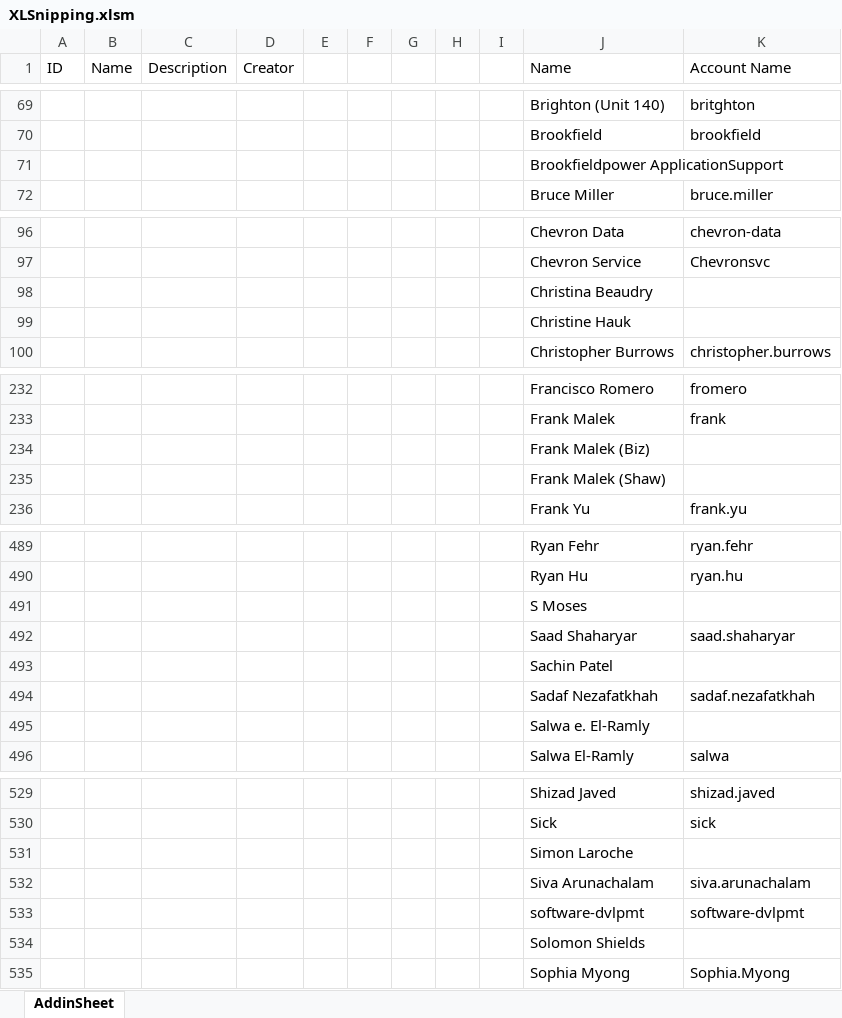
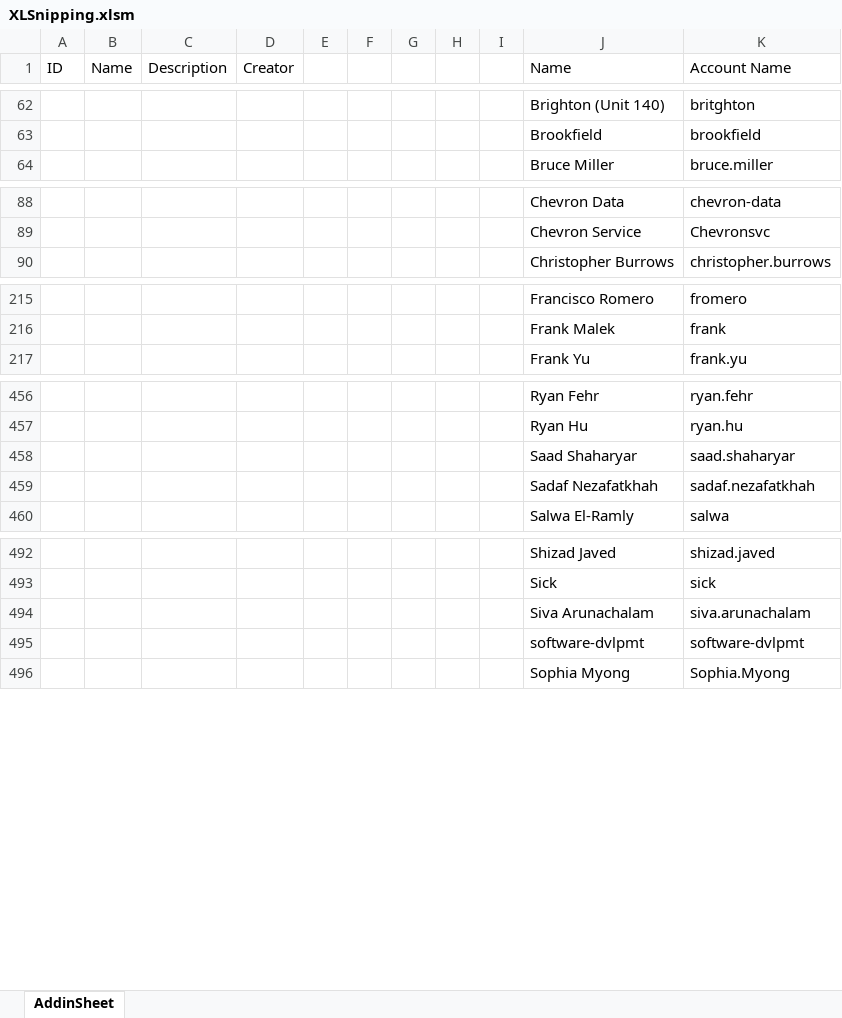
Before and after one commit to pandient/XLsnip, an Excel workbook: addin/XLSnipping.xlsm, sheet AddinSheet, drawn as a sheet; only a part is shown, gaps mark what is left out; values as stored, in another font and other column widths than the file's, no borders; removed rows and columns are numbered as before the commit, all else as after; the diff covers the shown part only; the diff names each change by its address in the sheet, - before the commit and + after, or states it on an @@ line.

```diff
--- a/addin/XLSnipping.xlsm (sheet AddinSheet)
+++ b/addin/XLSnipping.xlsm (sheet AddinSheet)
-row 71:  |  |  |  |  |  |  |  |  | Brookfieldpower ApplicationSupport
-row 98:  |  |  |  |  |  |  |  |  | Christina Beaudry
-row 99:  |  |  |  |  |  |  |  |  | Christine Hauk
-row 234:  |  |  |  |  |  |  |  |  | Frank Malek (Biz)
-row 235:  |  |  |  |  |  |  |  |  | Frank Malek (Shaw)
-row 491:  |  |  |  |  |  |  |  |  | S Moses
-row 493:  |  |  |  |  |  |  |  |  | Sachin Patel
-row 495:  |  |  |  |  |  |  |  |  | Salwa e. El-Ramly
-row 531:  |  |  |  |  |  |  |  |  | Simon Laroche
-row 534:  |  |  |  |  |  |  |  |  | Solomon Shields
```
Also changed, not shown: 43 added rows, 33 removed rows and 96 edited cells elsewhere in this sheet, 2 other files.
